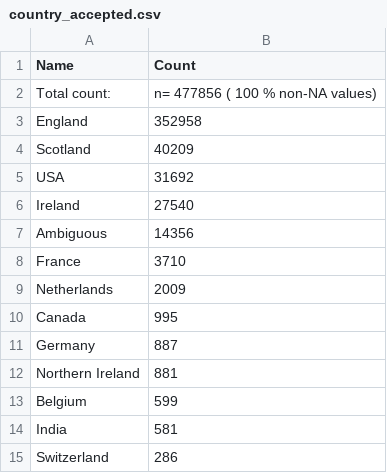
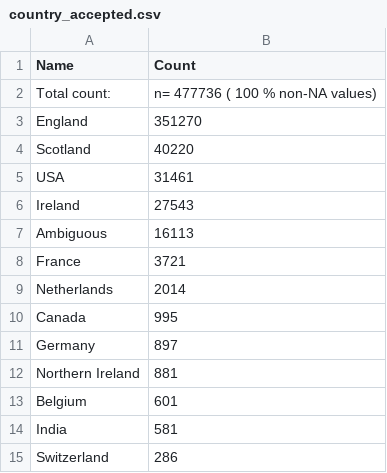
Before and after one commit to COMHIS/estc, a CSV file: inst/examples/output.tables/country_accepted.csv, drawn as a sheet; only a part is shown.

```diff
--- a/inst/examples/output.tables/country_accepted.csv
+++ b/inst/examples/output.tables/country_accepted.csv
@@ -1,14 +1,14 @@
 Name	Count
-Total count: 	n= 477856  ( 100 % non-NA values)
-England	352958
-Scotland	 40209
-USA	 31692
-Ireland	 27540
-Ambiguous	 14356
-France	  3710
-Netherlands	  2009
+Total count: 	n= 477736  ( 100 % non-NA values)
+England	351270
+Scotland	 40220
+USA	 31461
+Ireland	 27543
+Ambiguous	 16113
+France	  3721
+Netherlands	  2014
 Canada	   995
-Germany	   887
+Germany	   897
 Northern Ireland	   881
-Belgium	   599
+Belgium	   601
 India	   581
```
Also changed, not shown: inst/examples/output.tables/absentgeocoordinates.csv, inst/examples/output.tables/publication_country_ambiguous.csv, 17 other files.
